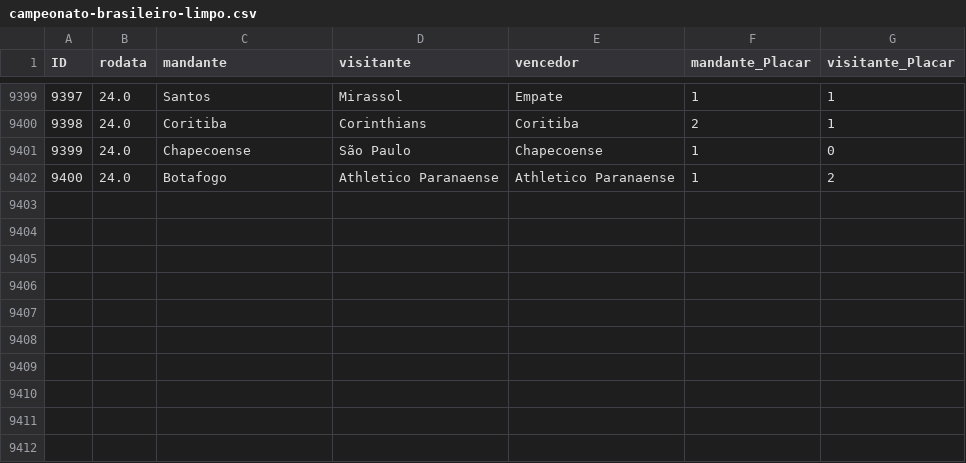
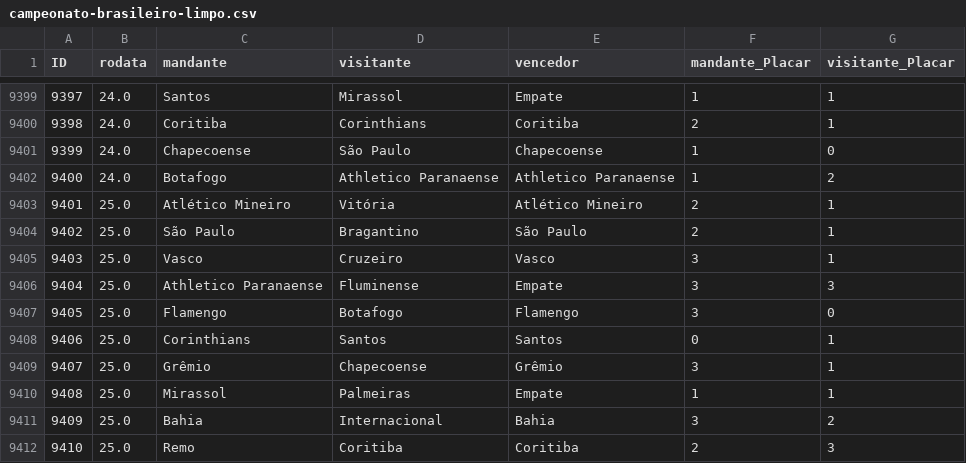
Before and after one commit to mtgr18977/sassamaru-site-br26, a CSV file: datasets/campeonato-brasileiro-limpo.csv, drawn as a sheet; only a part is shown, gaps mark what is left out; the diff names each change by its address in the sheet, - before the commit and + after, or states it on an @@ line.

```diff
--- a/datasets/campeonato-brasileiro-limpo.csv
+++ b/datasets/campeonato-brasileiro-limpo.csv
+row 9403: 9401 | 25.0 | Atlético Mineiro | Vitória | Atlético Mineiro | 2 | 1
+row 9404: 9402 | 25.0 | São Paulo | Bragantino | São Paulo | 2 | 1
+row 9405: 9403 | 25.0 | Vasco | Cruzeiro | Vasco | 3 | 1
+row 9406: 9404 | 25.0 | Athletico Paranaense | Fluminense | Empate | 3 | 3
+row 9407: 9405 | 25.0 | Flamengo | Botafogo | Flamengo | 3 | 0
+row 9408: 9406 | 25.0 | Corinthians | Santos | Santos | 0 | 1
+row 9409: 9407 | 25.0 | Grêmio | Chapecoense | Grêmio | 3 | 1
+row 9410: 9408 | 25.0 | Mirassol | Palmeiras | Empate | 1 | 1
+row 9411: 9409 | 25.0 | Bahia | Internacional | Bahia | 3 | 2
+row 9412: 9410 | 25.0 | Remo | Coritiba | Coritiba | 2 | 3
```
Also changed, not shown: 2 other files.
